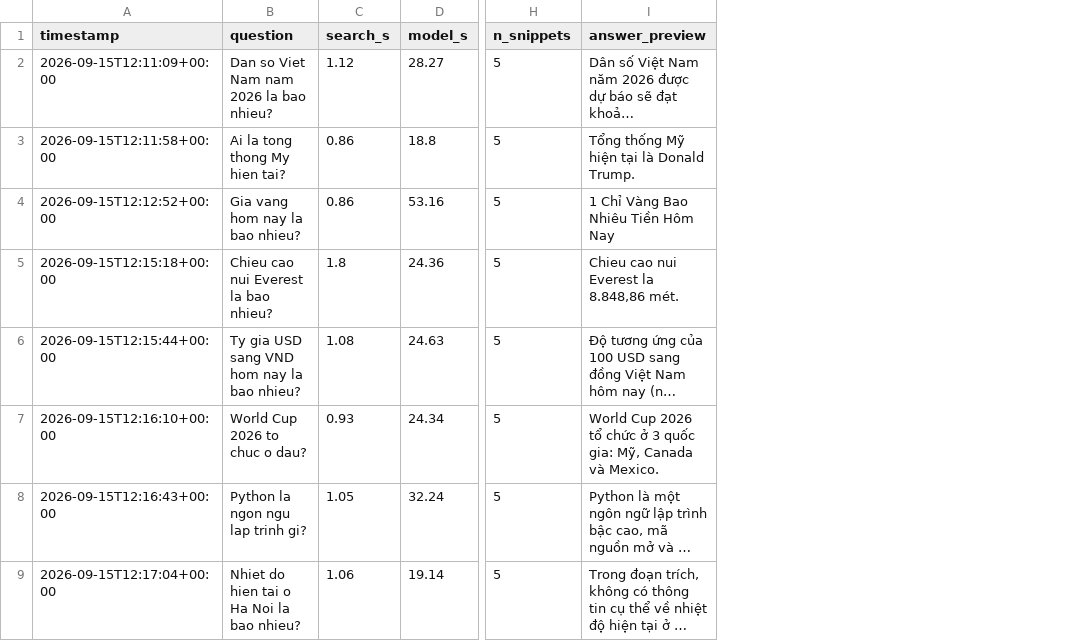
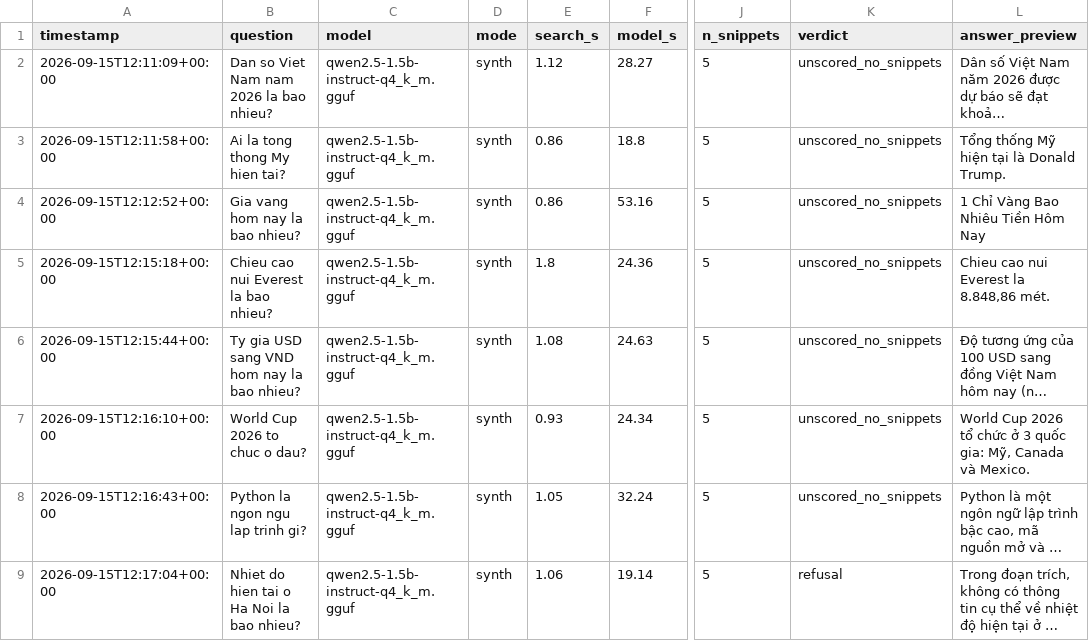
Before and after one commit to jronminh/micro_llm_factcheck, a CSV file: benchmark/results.csv, drawn as a sheet; only a part is shown, gaps mark what is left out; long unchanged cells end in …; the diff covers the shown part only; the diff names each change by its address in the sheet, - before the commit and + after, or states it on an @@ line.

```diff
--- a/benchmark/results.csv
+++ b/benchmark/results.csv
+column C (model), rows 2-9: all qwen2.5-1.5b-instruct-q4_k_m.gguf
+column D (mode), rows 2-9: all synth
+column K (verdict), rows 2-9: unscored_no_snippets | unscored_no_snippets | unscored_no_snippets | unscored_no_snippets | unscored_no_snippets | unscored_no_snippets | unscored_no_snippets | refusal
```
Also changed, not shown: 2 added rows elsewhere in this file, 5 other files.
